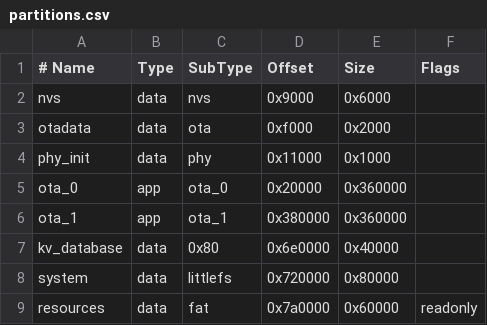
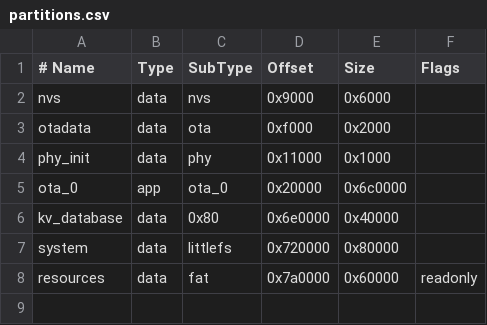
Before and after one commit to robcholz/barracuda, a CSV file: boards/configs/esp32c6-devkitc-1/partitions.csv, drawn as a sheet.

```diff
--- a/boards/configs/esp32c6-devkitc-1/partitions.csv
+++ b/boards/configs/esp32c6-devkitc-1/partitions.csv
@@ -4,4 +4,3 @@ otadata,      data, ota,     0xf000,   0x2000,
 phy_init,     data, phy,     0x11000,  0x1000,
-ota_0,        app,  ota_0,   0x20000,  0x360000,
-ota_1,        app,  ota_1,   0x380000, 0x360000,
+ota_0,        app,  ota_0,   0x20000,  0x6c0000,
 kv_database,  data, 0x80,    0x6e0000, 0x40000,
```
Also changed, not shown: boards/configs/esp32-devkitc-v4/partitions.csv, boards/configs/esp32c3-devkitc-02/partitions.csv, 50 other files.
